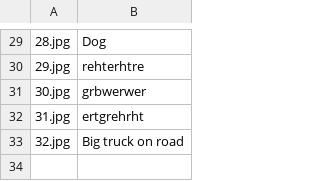
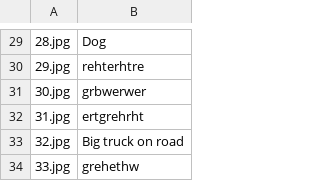
Before and after one commit to JLbICbIU/Tip_part2, a CSV file: lab6/galery/img/data.csv, drawn as a sheet; only a part is shown, gaps mark what is left out.

```diff
--- a/lab6/galery/img/data.csv
+++ b/lab6/galery/img/data.csv
@@ -33 +33,2 @@
 32.jpg,Big truck on road
+33.jpg,grehethw
```
Also changed, not shown: 3 other files.
